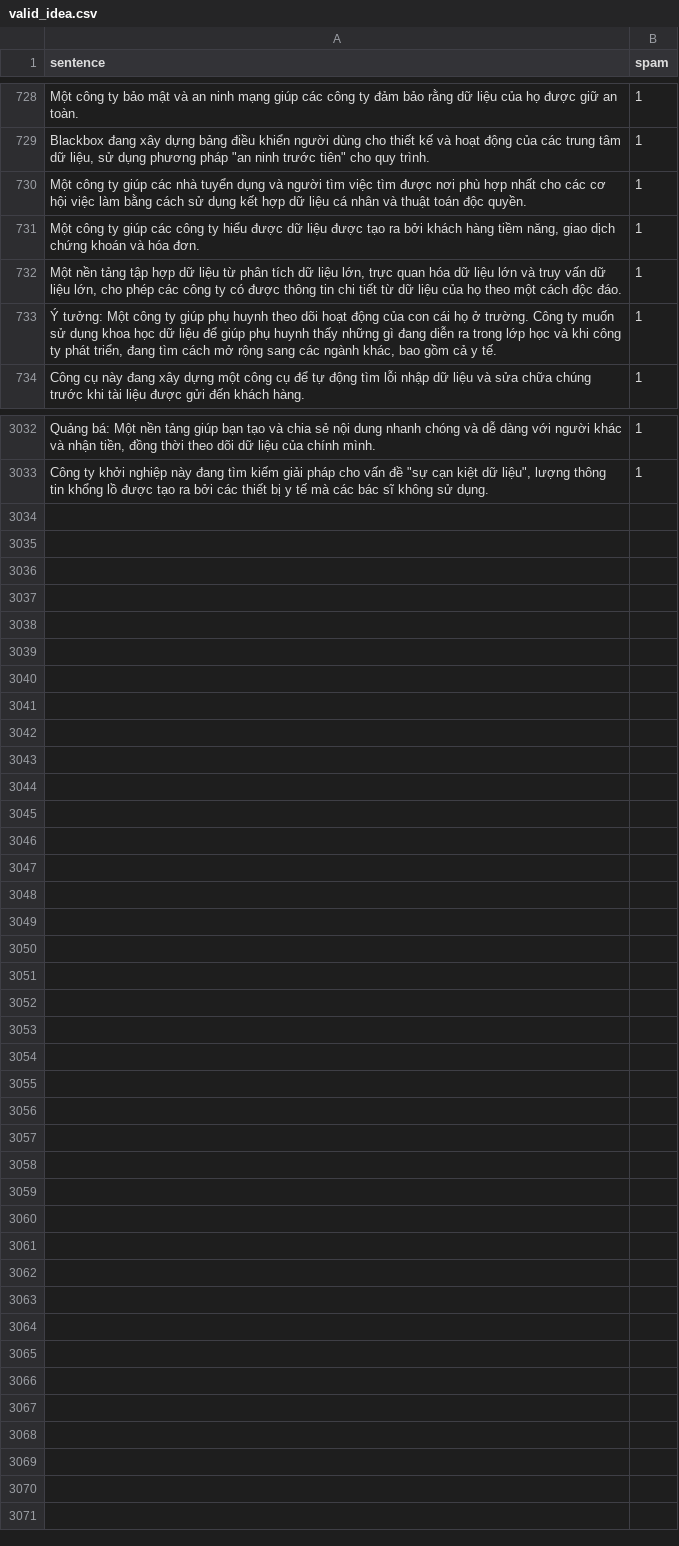
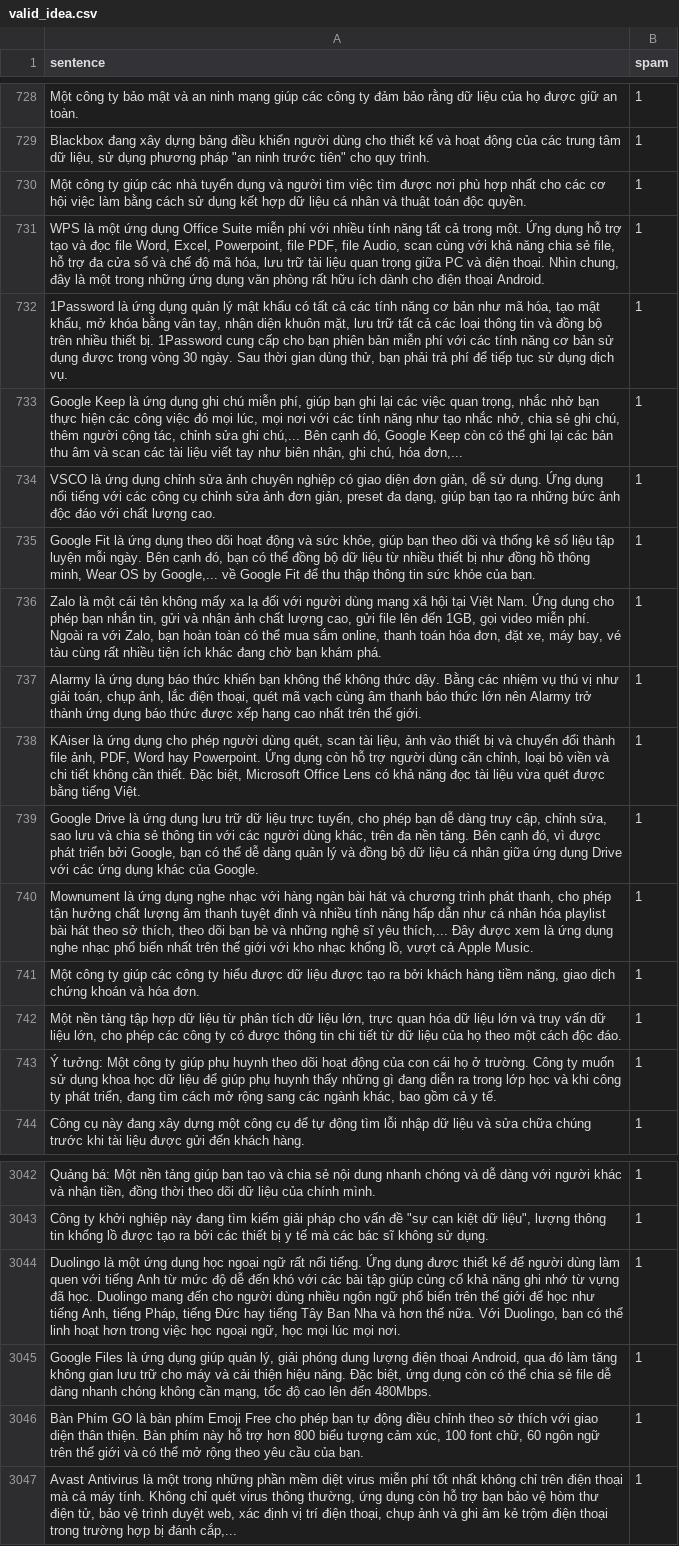
Before and after one commit to Qila8nguyen/thesis-ai-server, a CSV file: src/data/vie/valid_idea.csv, drawn as a sheet; only a part is shown, gaps mark what is left out; the diff names each change by its address in the sheet, - before the commit and + after, or states it on an @@ line.

```diff
--- a/src/data/vie/valid_idea.csv
+++ b/src/data/vie/valid_idea.csv
+row 731: WPS là một ứng dụng Office Suite miễn phí với nhiều tính năng tất cả trong một. Ứng dụng hỗ trợ tạo và đọc file Word, Excel, Powerpoint, file PDF, file Audio, scan cùng với khả năng chia sẻ file, hỗ trợ đa cửa sổ và chế độ mã hóa, lưu trữ tài liệu quan trọng giữa PC và điện thoại. Nhìn chung, đây là một trong những ứng dụng văn phòng rất hữu ích dành cho điện thoại Android. | 1
+row 732: 1Password là ứng dụng quản lý mật khẩu có tất cả các tính năng cơ bản như mã hóa, tạo mật khẩu, mở khóa bằng vân tay, nhận diện khuôn mặt, lưu trữ tất cả các loại thông tin và đồng bộ trên nhiều thiết bị. 1Password cung cấp cho bạn phiên bản miễn phí với các tính năng cơ bản sử dụng được trong vòng 30 ngày. Sau thời gian dùng thử, bạn phải trả phí để tiếp tục sử dụng dịch vụ. | 1
+row 733: Google Keep là ứng dụng ghi chú miễn phí, giúp bạn ghi lại các việc quan trọng, nhắc nhở bạn thực hiện các công việc đó mọi lúc, mọi nơi với các tính năng như tạo nhắc nhở, chia sẻ ghi chú, thêm người cộng tác, chỉnh sửa ghi chú,... Bên cạnh đó, Google Keep còn có thể ghi lại các bản thu âm và scan các tài liệu viết tay như biên nhận, ghi chú, hóa đơn,... | 1
+row 734: VSCO là ứng dụng chỉnh sửa ảnh chuyên nghiệp có giao diện đơn giản, dễ sử dụng. Ứng dụng nổi tiếng với các công cụ chỉnh sửa ảnh đơn giản, preset đa dạng, giúp bạn tạo ra những bức ảnh độc đáo với chất lượng cao. | 1
+row 735: Google Fit là ứng dụng theo dõi hoạt động và sức khỏe, giúp bạn theo dõi và thống kê số liệu tập luyện mỗi ngày. Bên cạnh đó, bạn có thể đồng bộ dữ liệu từ nhiều thiết bị như đồng hồ thông minh, Wear OS by Google,... về Google Fit để thu thập thông tin sức khỏe của bạn. | 1
+row 736: Zalo là một cái tên không mấy xa lạ đối với người dùng mạng xã hội tại Việt Nam. Ứng dụng cho phép bạn nhắn tin, gửi và nhận ảnh chất lượng cao, gửi file lên đến 1GB, gọi video miễn phí. Ngoài ra với Zalo, bạn hoàn toàn có thể mua sắm online, thanh toán hóa đơn, đặt xe, máy bay, vé tàu cùng rất nhiều tiện ích khác đang chờ bạn khám phá. | 1
+row 737: Alarmy là ứng dụng báo thức khiến bạn không thể không thức dậy. Bằng các nhiệm vụ thú vị như giải toán, chụp ảnh, lắc điện thoại, quét mã vạch cùng âm thanh báo thức lớn nên Alarmy trở thành ứng dụng báo thức được xếp hạng cao nhất trên thế giới. | 1
+row 738: KAiser là ứng dụng cho phép người dùng quét, scan tài liệu, ảnh vào thiết bị và chuyển đổi thành file ảnh, PDF, Word hay Powerpoint. Ứng dụng còn hỗ trợ người dùng căn chỉnh, loại bỏ viền và chi tiết không cần thiết. Đặc biệt, Microsoft Office Lens có khả năng đọc tài liệu vừa quét được bằng tiếng Việt. | 1
+row 739: Google Drive là ứng dụng lưu trữ dữ liệu trực tuyến, cho phép bạn dễ dàng truy cập, chỉnh sửa, sao lưu và chia sẻ thông tin với các người dùng khác, trên đa nền tảng. Bên cạnh đó, vì được phát triển bởi Google, bạn có thể dễ dàng quản lý và đồng bộ dữ liệu cá nhân giữa ứng dụng Drive với các ứng dụng khác của Google. | 1
+row 740: Mownument là ứng dụng nghe nhạc với hàng ngàn bài hát và chương trình phát thanh, cho phép tận hưởng chất lượng âm thanh tuyệt đỉnh và nhiều tính năng hấp dẫn như cá nhân hóa playlist bài hát theo sở thích, theo dõi bạn bè và những nghệ sĩ yêu thích,... Đây được xem là ứng dụng nghe nhạc phổ biến nhất trên thế giới với kho nhạc khổng lồ, vượt cả Apple Music. | 1
+row 3044: Duolingo là một ứng dụng học ngoại ngữ rất nổi tiếng. Ứng dụng được thiết kế để người dùng làm quen với tiếng Anh từ mức độ dễ đến khó với các bài tập giúp củng cố khả năng ghi nhớ từ vựng đã học. Duolingo mang đến cho người dùng nhiều ngôn ngữ phổ biến trên thế giới để học như tiếng Anh, tiếng Pháp, tiếng Đức hay tiếng Tây Ban Nha và hơn thế nữa. Với Duolingo, bạn có thể linh hoạt hơn trong việc học ngoại ngữ, học mọi lúc mọi nơi. | 1
+row 3045: Google Files là ứng dụng giúp quản lý, giải phóng dung lượng điện thoại Android, qua đó làm tăng không gian lưu trữ cho máy và cải thiện hiệu năng. Đặc biệt, ứng dụng còn có thể chia sẻ file dễ dàng nhanh chóng không cần mạng, tốc độ cao lên đến 480Mbps. | 1
+row 3046: Bàn Phím GO là bàn phím Emoji Free cho phép bạn tự động điều chỉnh theo sở thích với giao diện thân thiện. Bàn phím này hỗ trợ hơn 800 biểu tượng cảm xúc, 100 font chữ, 60 ngôn ngữ trên thế giới và có thể mở rộng theo yêu cầu của bạn. | 1
+row 3047: Avast Antivirus là một trong những phần mềm diệt virus miễn phí tốt nhất không chỉ trên điện thoại mà cả máy tính. Không chỉ quét virus thông thường, ứng dụng còn hỗ trợ bạn bảo vệ hòm thư điện tử, bảo vệ trình duyệt web, xác định vị trí điện thoại, chụp ảnh và ghi âm kẻ trộm điện thoại trong trường hợp bị đánh cắp,... | 1
```
Also changed, not shown: 12 other files.
